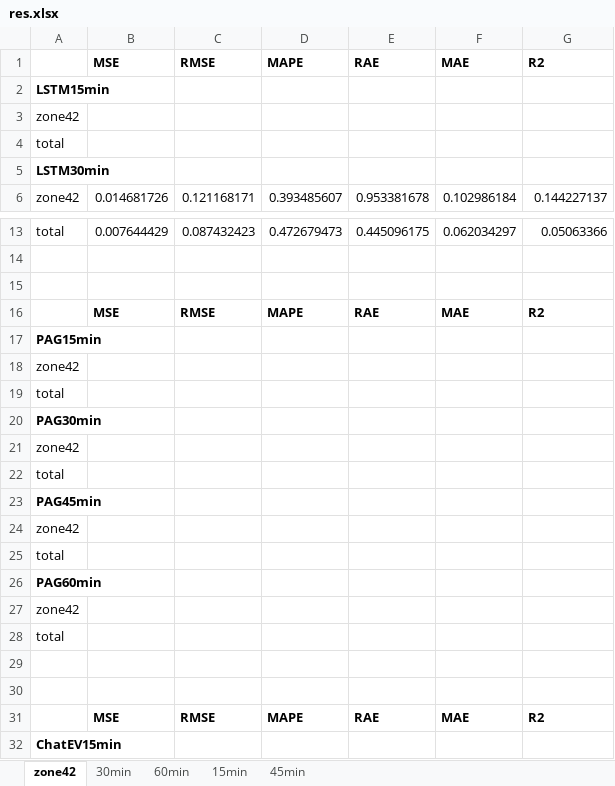
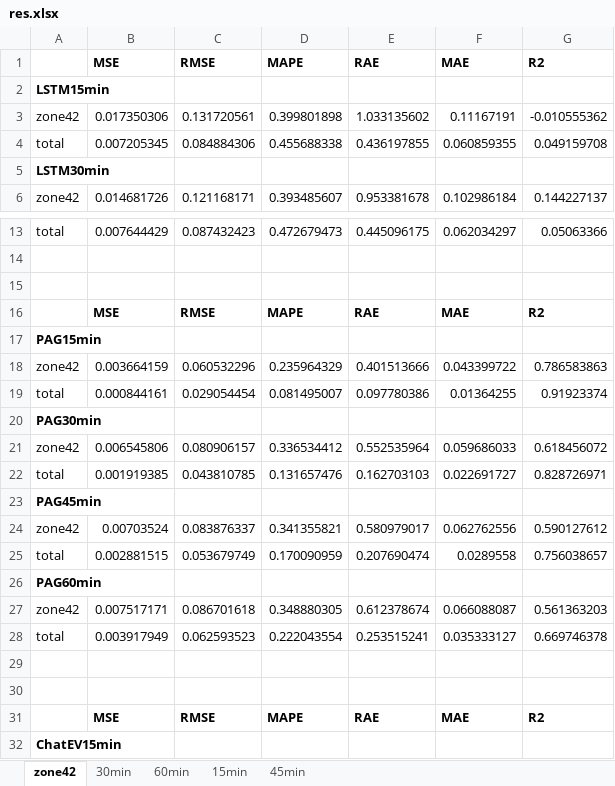
Before and after one commit to teapot-4l8/ST-EVCDP, an Excel workbook: res.xlsx, sheet zone42, drawn as a sheet; only a part is shown, gaps mark what is left out; values as stored, in another font and other column widths than the file's, no borders; removed rows and columns are numbered as before the commit, all else as after; the diff names each change by its address in the sheet, - before the commit and + after, or states it on an @@ line.

```diff
--- a/res.xlsx (sheet zone42)
+++ b/res.xlsx (sheet zone42)
-row 3: zone42
-row 4: total
+row 3: zone42 | 0.017350306 | 0.131720561 | 0.399801898 | 1.033135602 | 0.11167191 | -0.010555362
+row 4: total | 0.007205345 | 0.084884306 | 0.455688338 | 0.436197855 | 0.060859355 | 0.049159708
-row 18: zone42
-row 19: total
+row 18: zone42 | 0.003664159 | 0.060532296 | 0.235964329 | 0.401513666 | 0.043399722 | 0.786583863
+row 19: total | 0.000844161 | 0.029054454 | 0.081495007 | 0.097780386 | 0.01364255 | 0.91923374
-row 21: zone42
-row 22: total
+row 21: zone42 | 0.006545806 | 0.080906157 | 0.336534412 | 0.552535964 | 0.059686033 | 0.618456072
+row 22: total | 0.001919385 | 0.043810785 | 0.131657476 | 0.162703103 | 0.022691727 | 0.828726971
-row 24: zone42
-row 25: total
+row 24: zone42 | 0.00703524 | 0.083876337 | 0.341355821 | 0.580979017 | 0.062762556 | 0.590127612
+row 25: total | 0.002881515 | 0.053679749 | 0.170090959 | 0.207690474 | 0.0289558 | 0.756038657
-row 27: zone42
-row 28: total
+row 27: zone42 | 0.007517171 | 0.086701618 | 0.348880305 | 0.612378674 | 0.066088087 | 0.561363203
+row 28: total | 0.003917949 | 0.062593523 | 0.222043554 | 0.253515241 | 0.035333127 | 0.669746378
```
Also changed, not shown: 9 other files.
